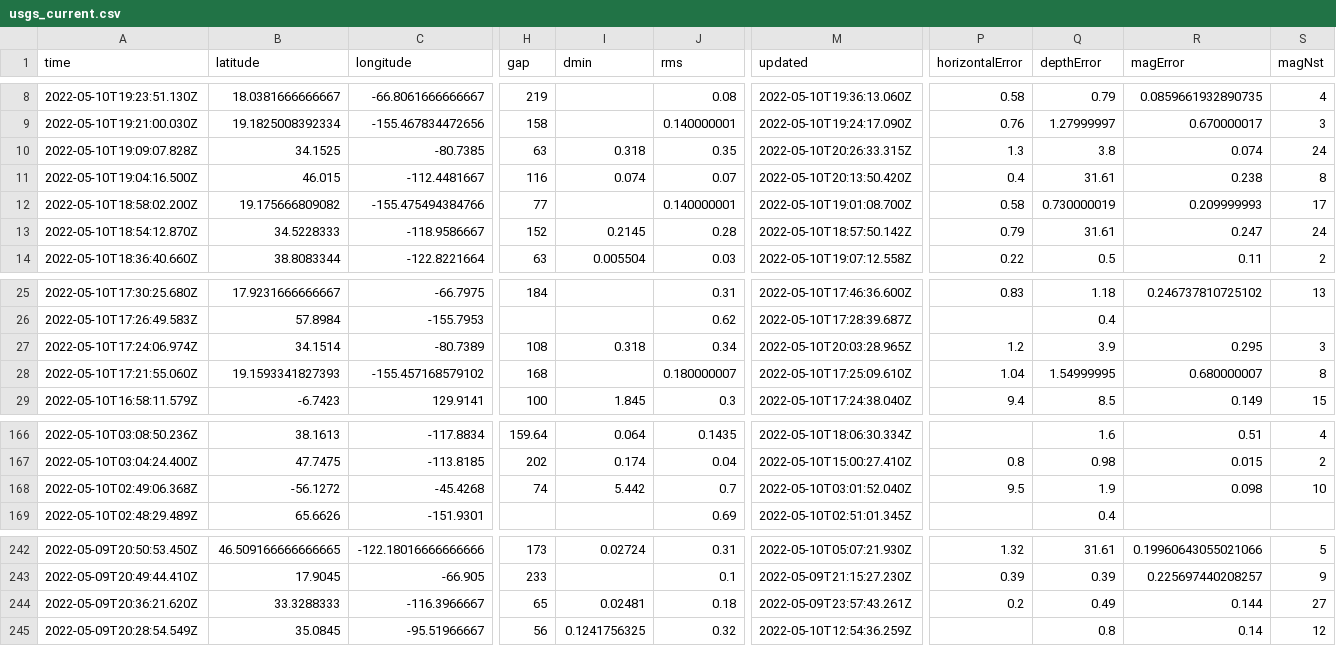
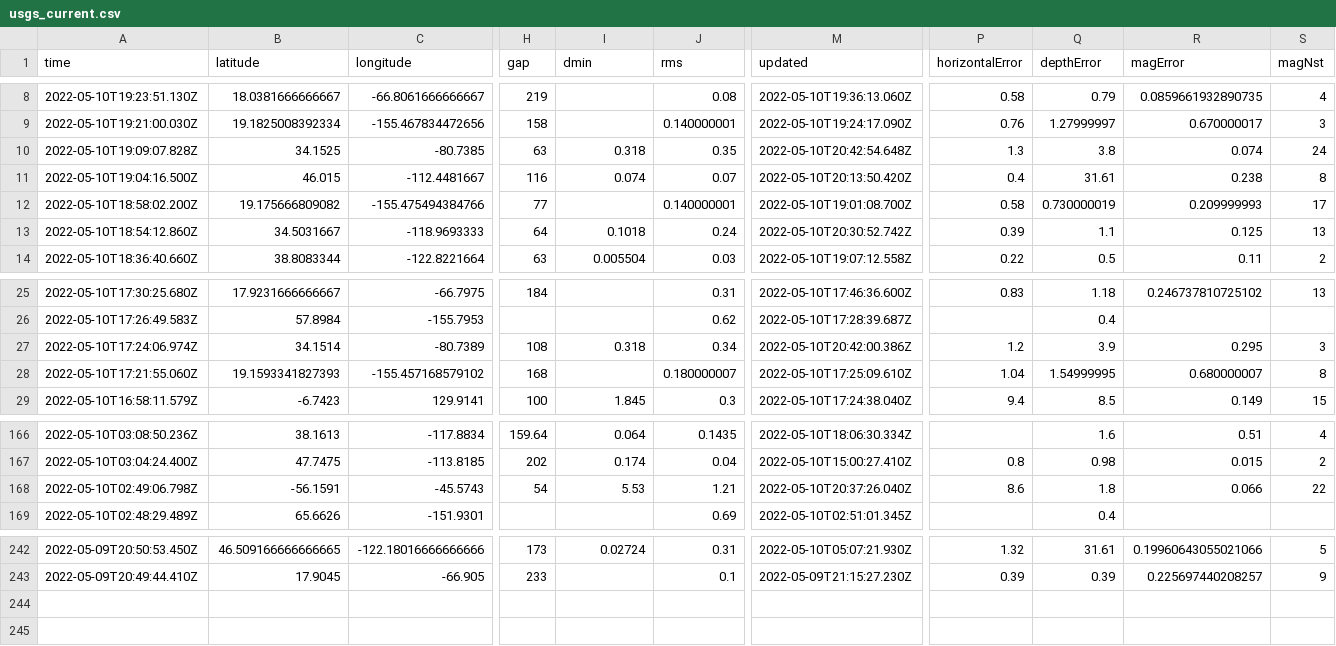
Before and after one commit to lalers/my-data-robot, a CSV file: usgs_current.csv, drawn as a sheet; only a part is shown, gaps mark what is left out; removed rows and columns are numbered as before the commit, all else as after; rows hold the shown columns only; the diff names each change by its address in the sheet, - before the commit and + after, or states it on an @@ line.

```diff
--- a/usgs_current.csv
+++ b/usgs_current.csv
-M10 (updated): 2022-05-10T20:26:33.315Z
+M10 (updated): 2022-05-10T20:42:54.648Z
-row 13: 2022-05-10T18:54:12.870Z | 34.5228333 | -118.9586667 | 152 | 0.2145 | 0.28 | 2022-05-10T18:57:50.142Z | 0.79 | 31.61 | 0.247 | 24
+row 13: 2022-05-10T18:54:12.860Z | 34.5031667 | -118.9693333 | 64 | 0.1018 | 0.24 | 2022-05-10T20:30:52.742Z | 0.39 | 1.1 | 0.125 | 13
-M27 (updated): 2022-05-10T20:03:28.965Z
+M27 (updated): 2022-05-10T20:42:00.386Z
-A168 (time): 2022-05-10T02:49:06.368Z
+A168 (time): 2022-05-10T02:49:06.798Z
-B168 (latitude): -56.1272
+B168 (latitude): -56.1591
-C168 (longitude): -45.4268
+C168 (longitude): -45.5743
-H168 (gap): 74
+H168 (gap): 54
-I168 (dmin): 5.442
+I168 (dmin): 5.53
-J168 (rms): 0.7
+J168 (rms): 1.21
-M168 (updated): 2022-05-10T03:01:52.040Z
+M168 (updated): 2022-05-10T20:37:26.040Z
-P168 (horizontalError): 9.5
+P168 (horizontalError): 8.6
-Q168 (depthError): 1.9
+Q168 (depthError): 1.8
-R168 (magError): 0.098
+R168 (magError): 0.066
-S168 (magNst): 10
+S168 (magNst): 22
-row 244: 2022-05-09T20:36:21.620Z | 33.3288333 | -116.3966667 | 65 | 0.02481 | 0.18 | 2022-05-09T23:57:43.261Z | 0.2 | 0.49 | 0.144 | 27
-row 245: 2022-05-09T20:28:54.549Z | 35.0845 | -95.51966667 | 56 | 0.1241756325 | 0.32 | 2022-05-10T12:54:36.259Z |  | 0.8 | 0.14 | 12
```
